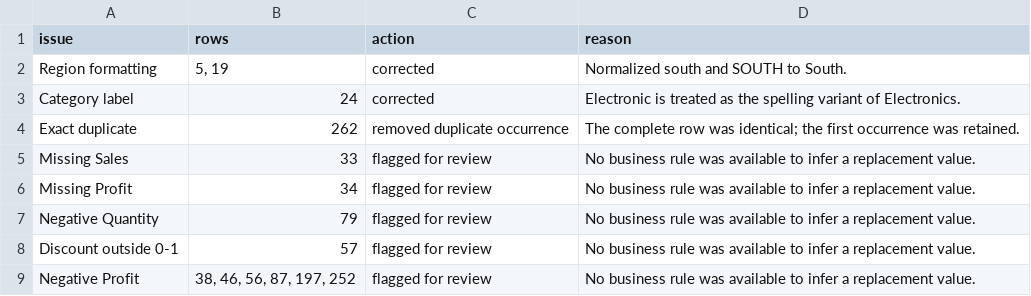
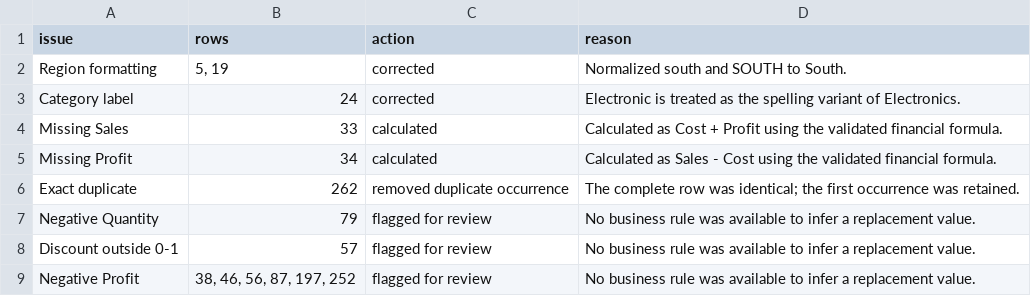
Before and after one commit to nittaya260931-coder/Data-Analysis-workshop-Nittaya, a CSV file: day01/case01_retail/data/retail_sales_quality_log.csv, drawn as a sheet.

```diff
--- a/day01/case01_retail/data/retail_sales_quality_log.csv
+++ b/day01/case01_retail/data/retail_sales_quality_log.csv
@@ -3,5 +3,5 @@ Region formatting,"5, 19",corrected,Normalized south and SOUTH to South.
 Category label,24,corrected,Electronic is treated as the spelling variant of Electronics.
+Missing Sales,33,calculated,Calculated as Cost + Profit using the validated financial formula.
+Missing Profit,34,calculated,Calculated as Sales - Cost using the validated financial formula.
 Exact duplicate,262,removed duplicate occurrence,The complete row was identical; the first occurrence was retained.
-Missing Sales,33,flagged for review,No business rule was available to infer a replacement value.
-Missing Profit,34,flagged for review,No business rule was available to infer a replacement value.
 Negative Quantity,79,flagged for review,No business rule was available to infer a replacement value.
```
Also changed, not shown: day01/case01_retail/data/retail_sales_cleaned.csv, 1 other file.
